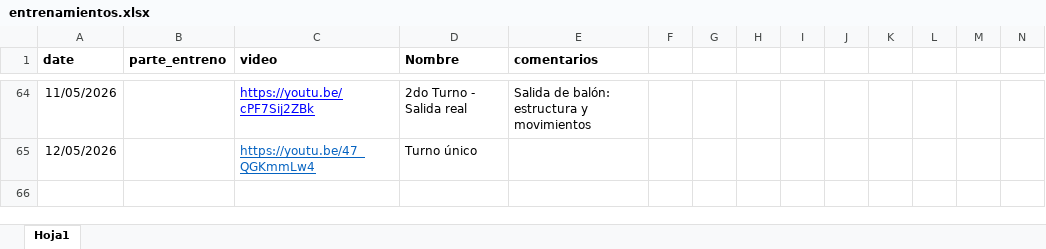
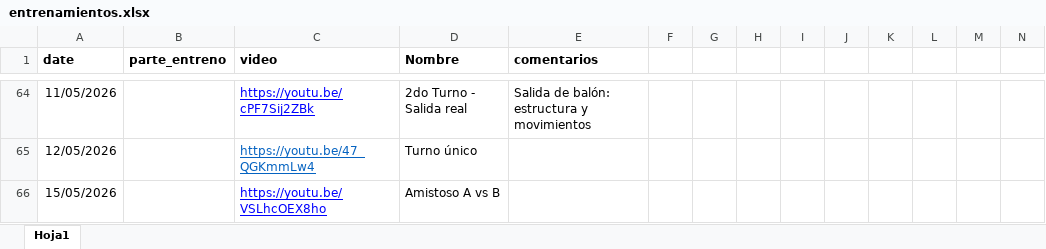
Before and after one commit to diracsportech0/sporting-company, an Excel workbook: entrenamientos.xlsx, sheet Hoja1, drawn as a sheet; only a part is shown, gaps mark what is left out; values as stored, in another font and other column widths than the file's, no borders; charts and pictures not drawn; rows hold the shown columns only; the diff names each change by its address in the sheet, - before the commit and + after, or states it on an @@ line.

Commit message:
videos de entrenamientos hasta 15-05, falta 14-05

```diff
--- a/entrenamientos.xlsx (sheet Hoja1)
+++ b/entrenamientos.xlsx (sheet Hoja1)
+row 66: 15/05/2026 |  | https://youtu.be/VSLhcOEX8ho | Amistoso A vs B
```
